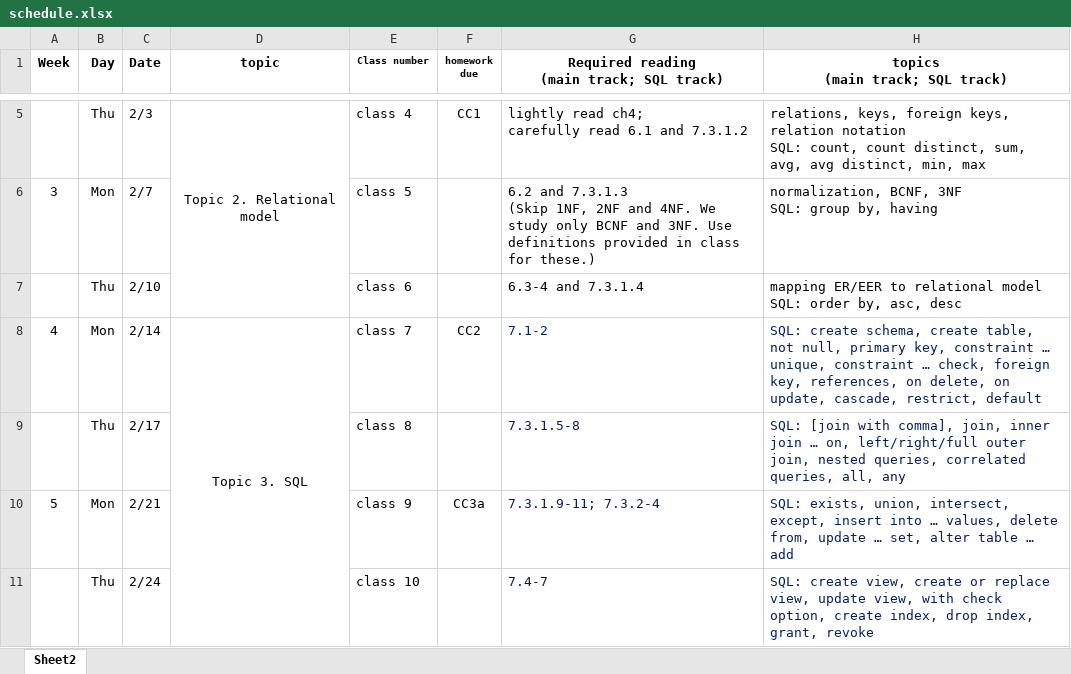
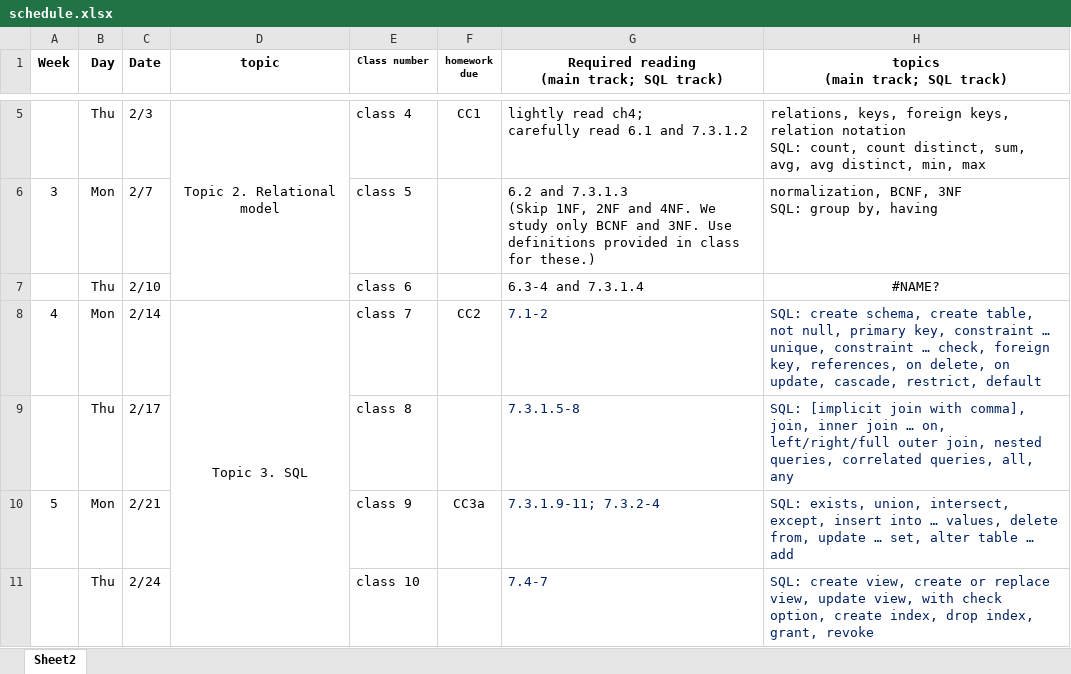
Before and after one commit to dickinson-comp378-jm/web, an Excel workbook: schedule.xlsx, sheet Sheet2, drawn as a sheet; only a part is shown, gaps mark what is left out; values as stored, in another font and other column widths than the file's, no borders; ↵ is a line break in a cell; the diff names each change by its address in the sheet, - before the commit and + after, or states it on an @@ line.

```diff
--- a/schedule.xlsx (sheet Sheet2)
+++ b/schedule.xlsx (sheet Sheet2)
-H7 (topics (main track; SQL track)): mapping ER/EER to relational model ↵ SQL: order by, asc, desc
+H7 (topics (main track; SQL track)): #NAME?
-H7 alignment: left
+H7 alignment: center
-H9 (topics (main track; SQL track)): SQL: [join with comma],…
+H9 (topics (main track; SQL track)): SQL: [implicit join with comma],…
```
Also changed, not shown: 6 other files.
